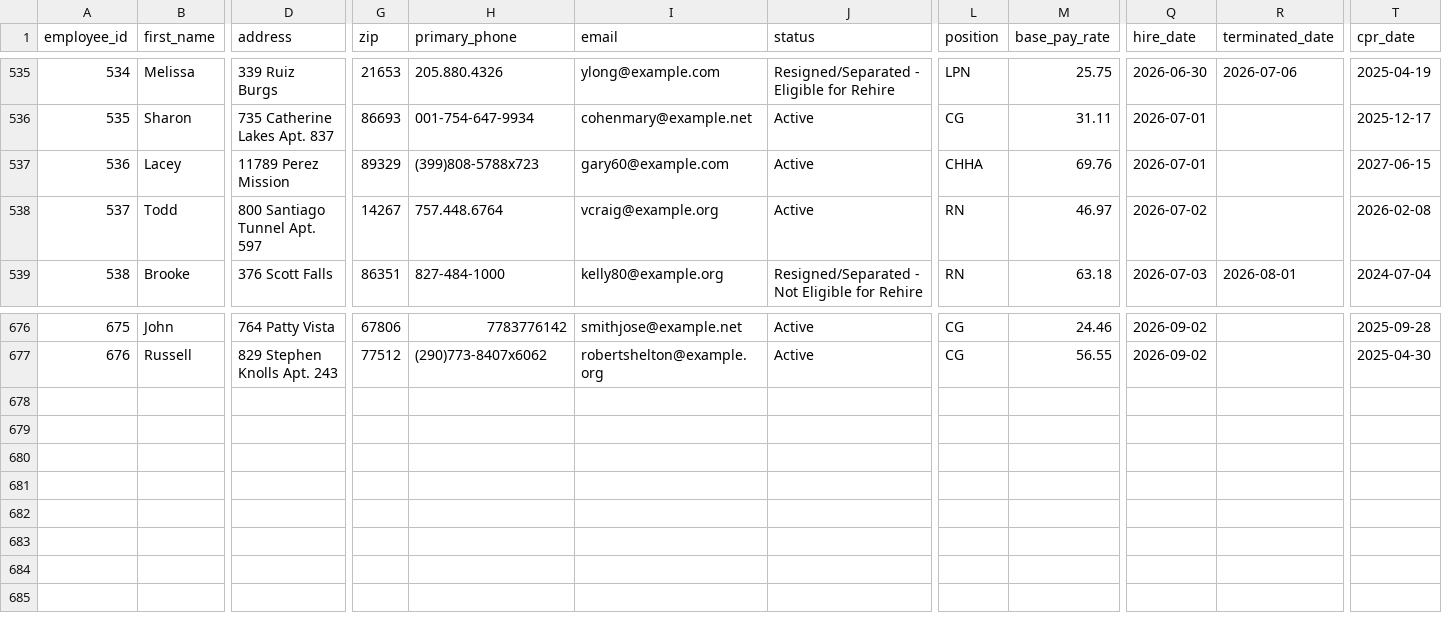
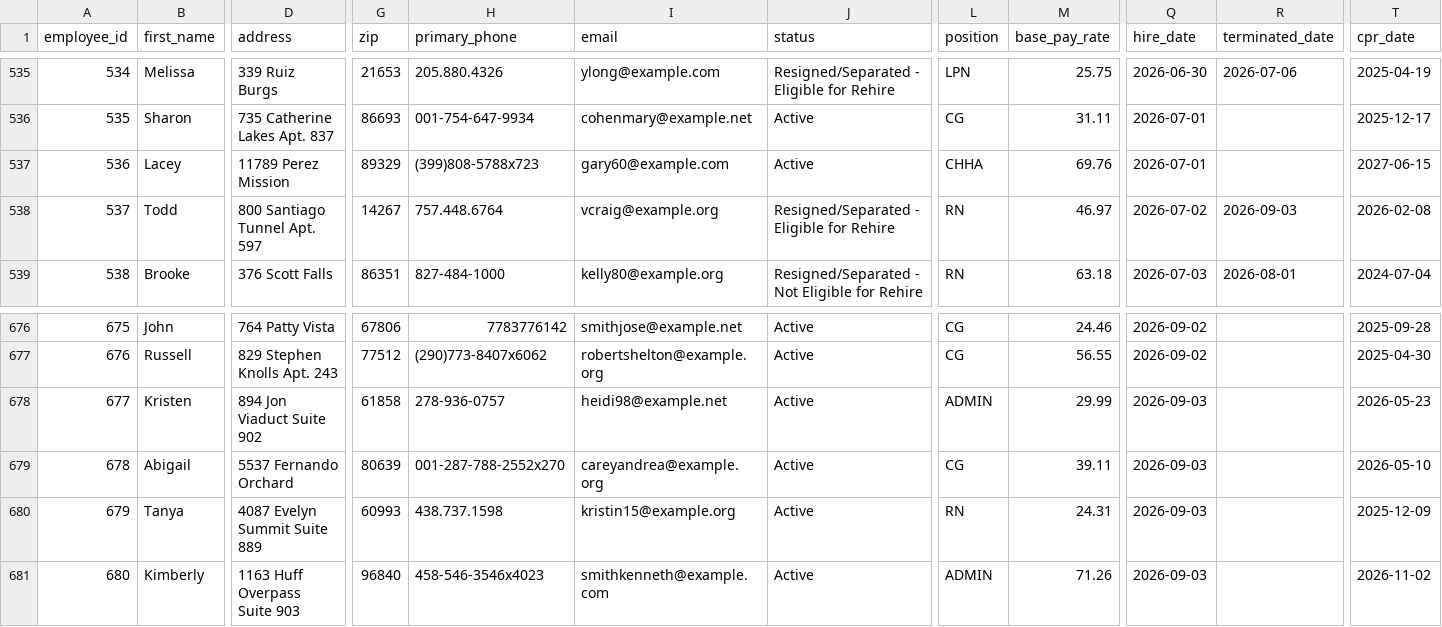
Before and after one commit to UzairNaumanTayyab/Work_Opportunity_Tax_Credit, a CSV file: Datasets/Dataset1.csv, drawn as a sheet; only a part is shown, gaps mark what is left out; rows hold the shown columns only; the diff names each change by its address in the sheet, - before the commit and + after, or states it on an @@ line.

Commit message:
Automated HR update: Thu Sep  3 10:14:34 UTC 2026

```diff
--- a/Datasets/Dataset1.csv
+++ b/Datasets/Dataset1.csv
-J538 (status): Active
+J538 (status): Resigned/Separated - Eligible for Rehire
-R538 (terminated_date): (empty)
+R538 (terminated_date): 2026-09-03
+row 678: 677 | Kristen | 894 Jon Viaduct Suite 902 | 61858 | 278-936-0757 | heidi98@example.net | Active | ADMIN | 29.99 | 2026-09-03 |  | 2026-05-23
+row 679: 678 | Abigail | 5537 Fernando Orchard | 80639 | 001-287-788-2552x270 | careyandrea@example.org | Active | CG | 39.11 | 2026-09-03 |  | 2026-05-10
+row 680: 679 | Tanya | 4087 Evelyn Summit Suite 889 | 60993 | 438.737.1598 | kristin15@example.org | Active | RN | 24.31 | 2026-09-03 |  | 2025-12-09
+row 681: 680 | Kimberly | 1163 Huff Overpass Suite 903 | 96840 | 458-546-3546x4023 | smithkenneth@example.com | Active | ADMIN | 71.26 | 2026-09-03 |  | 2026-11-02
```
